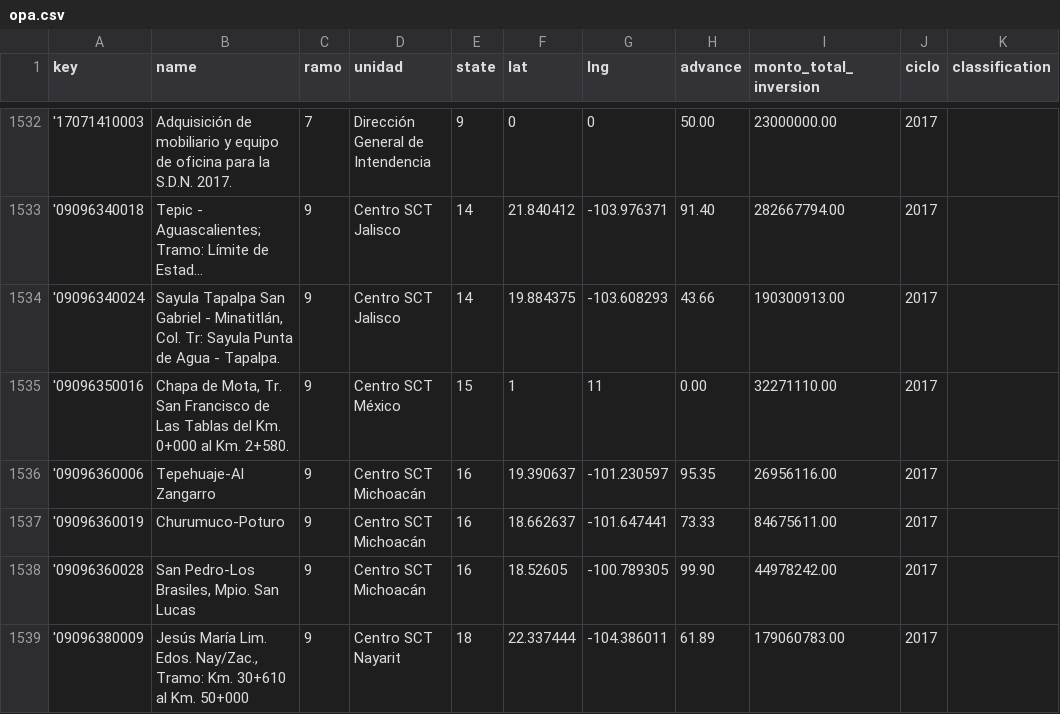
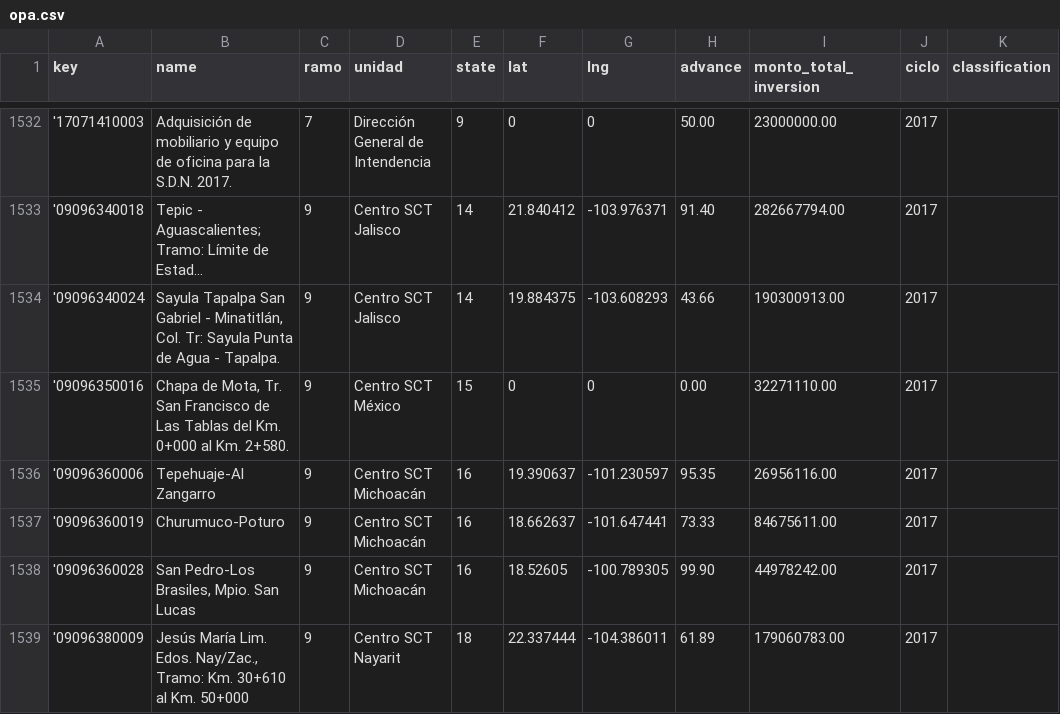
Before and after one commit to GobiernoFacil/map-server-shcp, a CSV file: public/csv/opa.csv, drawn as a sheet; only a part is shown, gaps mark what is left out; long unchanged cells end in …; the diff names each change by its address in the sheet, - before the commit and + after, or states it on an @@ line.

Commit message:
Corregir lat

```diff
--- a/public/csv/opa.csv
+++ b/public/csv/opa.csv
-F1535 (lat): 1
+F1535 (lat): 0
-G1535 (lng): 11
+G1535 (lng): 0
```
